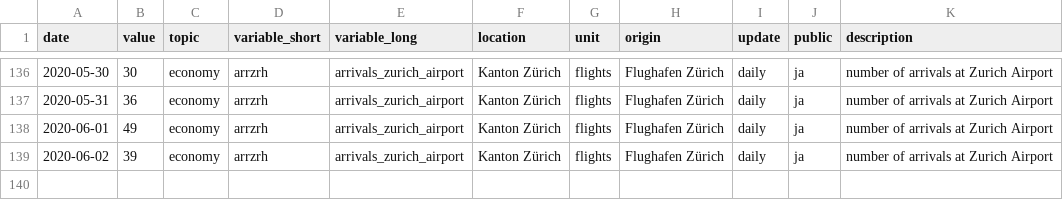
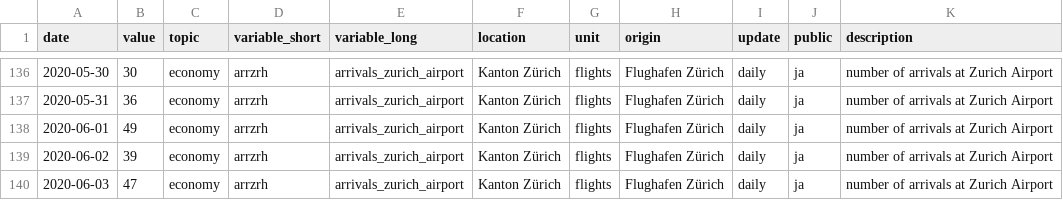
Before and after one commit to statistikZH/covid19monitoring_economy_FlightTraffic, a CSV file: old/arrivals.csv, drawn as a sheet; only a part is shown, gaps mark what is left out; the diff names each change by its address in the sheet, - before the commit and + after, or states it on an @@ line.

```diff
--- a/old/arrivals.csv
+++ b/old/arrivals.csv
+row 140: 2020-06-03 | 47 | economy | arrzrh | arrivals_zurich_airport | Kanton Zürich | flights | Flughafen Zürich | daily | ja | number of arrivals at Zurich Airport
```
Also changed, not shown: Economy_FlightTraffic.csv, old/departures.csv, 1 other file.
